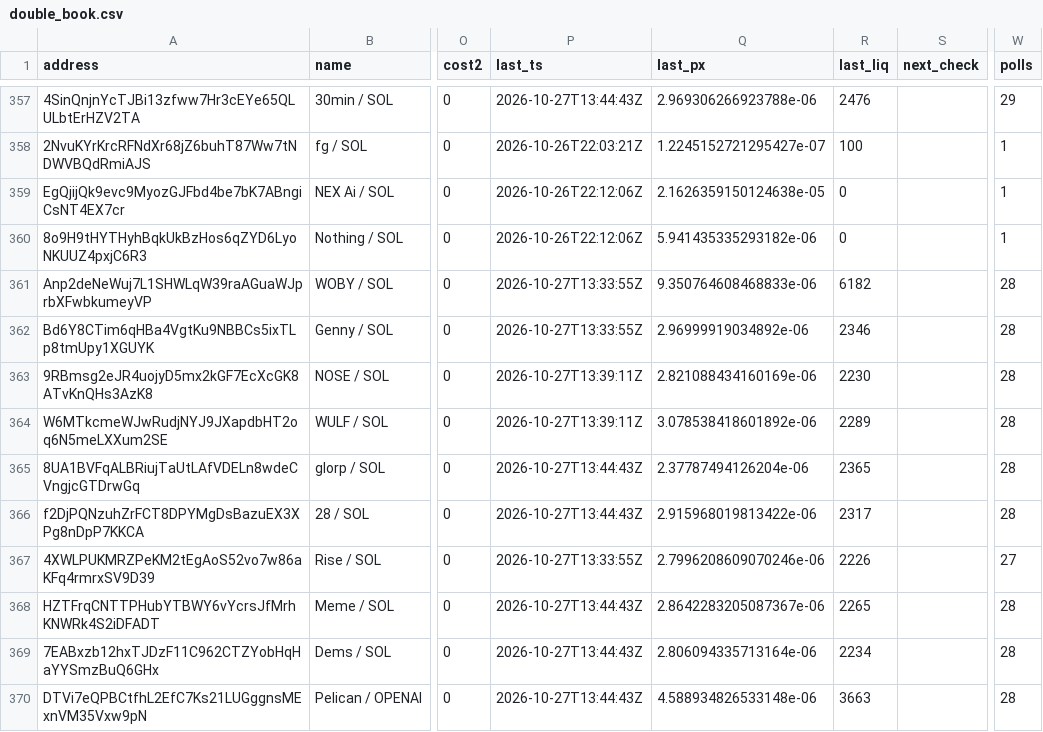
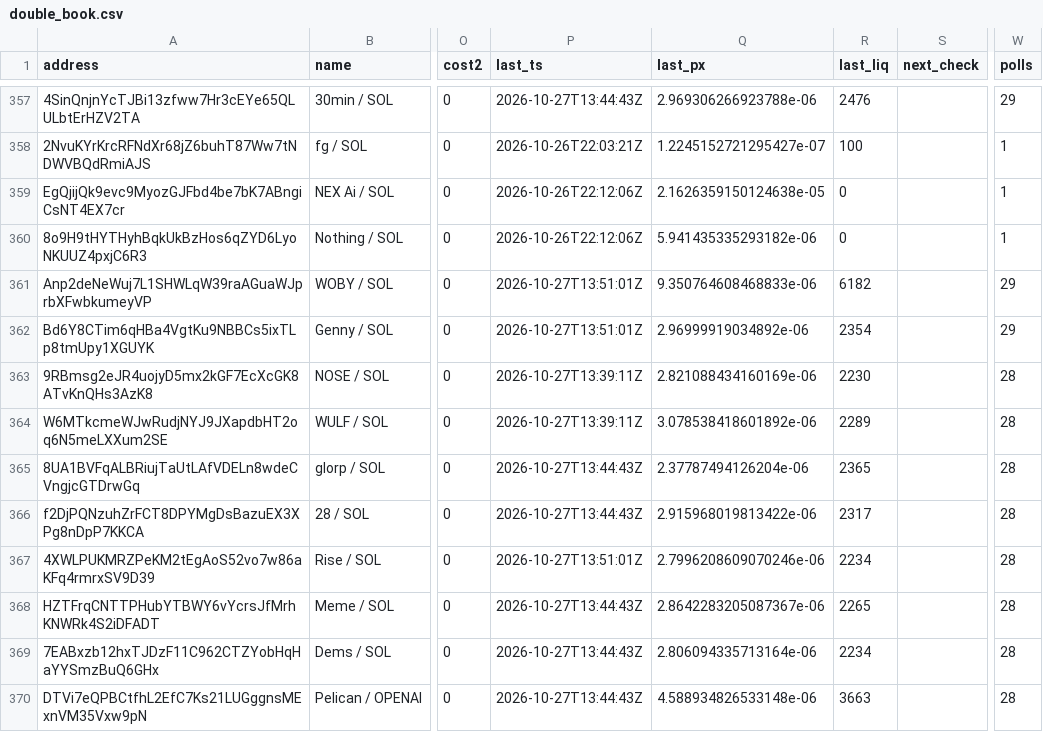
Before and after one commit to westphal03/meme-scanner, a CSV file: data/double_book.csv, drawn as a sheet; only a part is shown, gaps mark what is left out; the diff covers the shown part only; the diff names each change by its address in the sheet, - before the commit and + after, or states it on an @@ line.

```diff
--- a/data/double_book.csv
+++ b/data/double_book.csv
-P361:P362 (last_ts): 2026-10-27T13:33:55Z
+P361:P362 (last_ts): 2026-10-27T13:51:01Z
-W361:W362 (polls): 28
+W361:W362 (polls): 29
-R362 (last_liq): 2346
+R362 (last_liq): 2354
-P367 (last_ts): 2026-10-27T13:33:55Z
+P367 (last_ts): 2026-10-27T13:51:01Z
-R367 (last_liq): 2226
+R367 (last_liq): 2234
-W367 (polls): 27
+W367 (polls): 28
```
Also changed, not shown: 51 edited cells elsewhere in this file, 5 other files.
